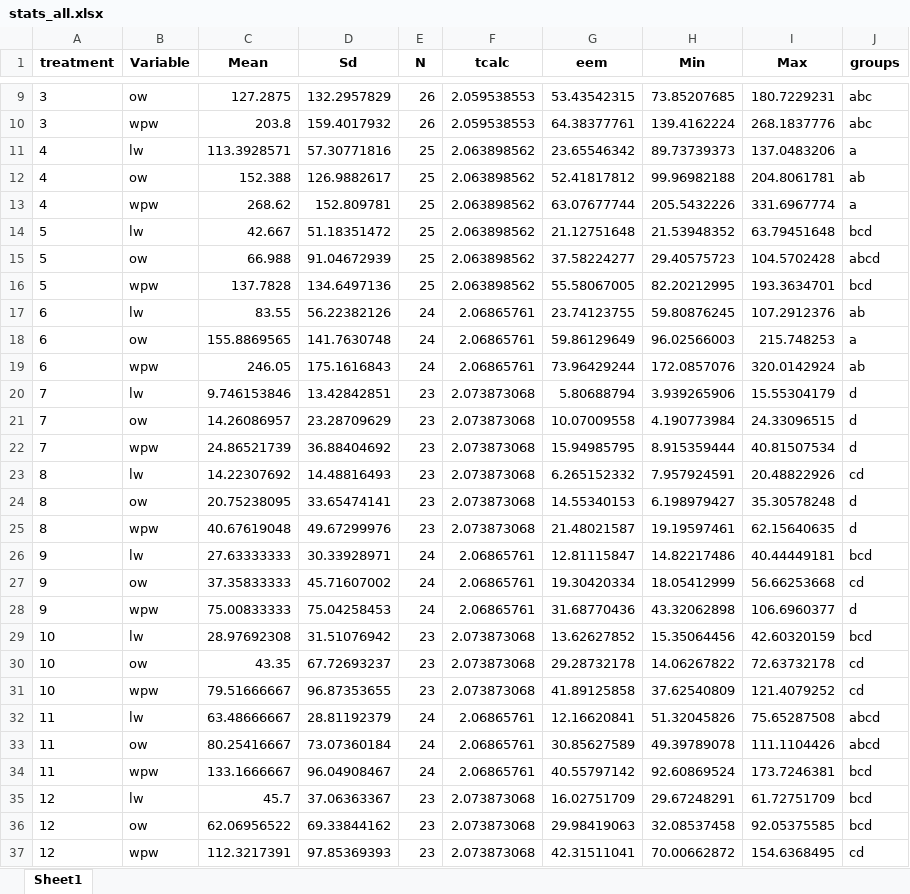
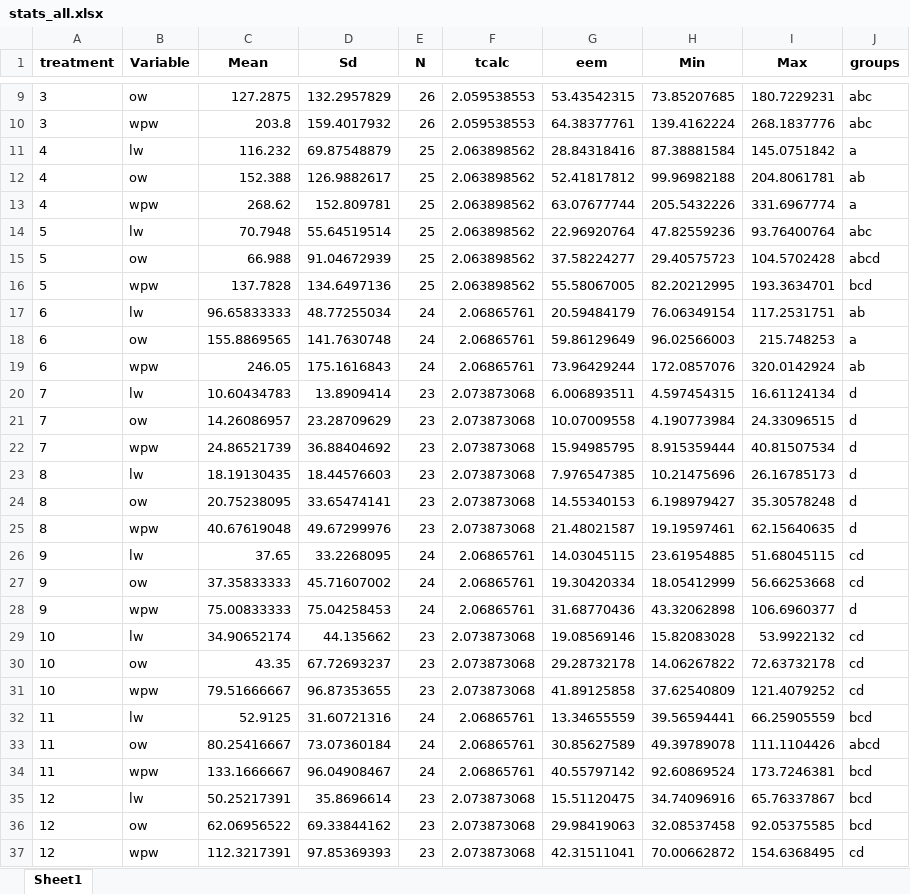
Before and after one commit to Floridalma23/MOP2, an Excel workbook: stats_all.xlsx, sheet Sheet1, drawn as a sheet; only a part is shown, gaps mark what is left out; values as stored, in another font and other column widths than the file's, no borders; removed rows and columns are numbered as before the commit, all else as after; the diff covers the shown part only; the diff names each change by its address in the sheet, - before the commit and + after, or states it on an @@ line.

```diff
--- a/stats_all.xlsx (sheet Sheet1)
+++ b/stats_all.xlsx (sheet Sheet1)
-C11 (Mean): 113.3928571
+C11 (Mean): 116.232
-D11 (Sd): 57.30771816
+D11 (Sd): 69.87548879
-G11 (eem): 23.65546342
+G11 (eem): 28.84318416
-H11 (Min): 89.73739373
+H11 (Min): 87.38881584
-I11 (Max): 137.0483206
+I11 (Max): 145.0751842
-row 14: 5 | lw | 42.667 | 51.18351472 | 25 | 2.063898562 | 21.12751648 | 21.53948352 | 63.79451648 | bcd
+row 14: 5 | lw | 70.7948 | 55.64519514 | 25 | 2.063898562 | 22.96920764 | 47.82559236 | 93.76400764 | abc
-C17 (Mean): 83.55
+C17 (Mean): 96.65833333
-D17 (Sd): 56.22382126
+D17 (Sd): 48.77255034
-G17 (eem): 23.74123755
+G17 (eem): 20.59484179
-H17 (Min): 59.80876245
+H17 (Min): 76.06349154
-I17 (Max): 107.2912376
+I17 (Max): 117.2531751
-C20 (Mean): 9.746153846
+C20 (Mean): 10.60434783
-D20 (Sd): 13.42842851
+D20 (Sd): 13.8909414
-G20 (eem): 5.80688794
+G20 (eem): 6.006893511
-H20 (Min): 3.939265906
+H20 (Min): 4.597454315
-I20 (Max): 15.55304179
+I20 (Max): 16.61124134
-row 23: 8 | lw | 14.22307692 | 14.48816493 | 23 | 2.073873068 | 6.265152332 | 7.957924591 | 20.48822926 | cd
+row 23: 8 | lw | 18.19130435 | 18.44576603 | 23 | 2.073873068 | 7.976547385 | 10.21475696 | 26.16785173 | d
-row 26: 9 | lw | 27.63333333 | 30.33928971 | 24 | 2.06865761 | 12.81115847 | 14.82217486 | 40.44449181 | bcd
+row 26: 9 | lw | 37.65 | 33.2268095 | 24 | 2.06865761 | 14.03045115 | 23.61954885 | 51.68045115 | cd
-row 29: 10 | lw | 28.97692308 | 31.51076942 | 23 | 2.073873068 | 13.62627852 | 15.35064456 | 42.60320159 | bcd
+row 29: 10 | lw | 34.90652174 | 44.135662 | 23 | 2.073873068 | 19.08569146 | 15.82083028 | 53.9922132 | cd
-row 32: 11 | lw | 63.48666667 | 28.81192379 | 24 | 2.06865761 | 12.16620841 | 51.32045826 | 75.65287508 | abcd
+row 32: 11 | lw | 52.9125 | 31.60721316 | 24 | 2.06865761 | 13.34655559 | 39.56594441 | 66.25905559 | bcd
-C35 (Mean): 45.7
+C35 (Mean): 50.25217391
-D35 (Sd): 37.06363367
+D35 (Sd): 35.8696614
-G35 (eem): 16.02751709
+G35 (eem): 15.51120475
-H35 (Min): 29.67248291
+H35 (Min): 34.74096916
-I35 (Max): 61.72751709
+I35 (Max): 65.76337867
```
Also changed, not shown: 2 added rows, 2 removed rows and 5 edited cells elsewhere in this sheet, eoso.xlsx, 8 other files.
